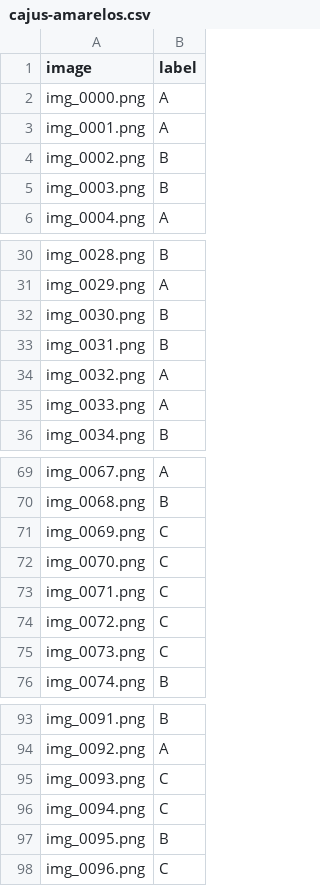
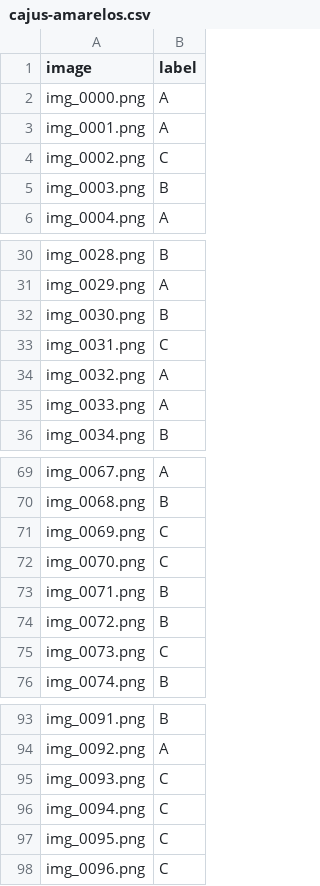
Before and after one commit to henrique-tavares/Identificacao-Defeitos-Frutas, a CSV file: organization/classification/cajus-amarelos.csv, drawn as a sheet; only a part is shown, gaps mark what is left out.

Commit message:
reclassifying and selecting cajus-amarelos

```diff
--- a/organization/classification/cajus-amarelos.csv
+++ b/organization/classification/cajus-amarelos.csv
@@ -3,3 +3,3 @@ img_0000.png,A
 img_0001.png,A
-img_0002.png,B
+img_0002.png,C
 img_0003.png,B
@@ -32,3 +32,3 @@ img_0029.png,A
 img_0030.png,B
-img_0031.png,B
+img_0031.png,C
 img_0032.png,A
@@ -72,4 +72,4 @@ img_0069.png,C
 img_0070.png,C
-img_0071.png,C
-img_0072.png,C
+img_0071.png,B
+img_0072.png,B
 img_0073.png,C
@@ -96,3 +96,3 @@ img_0093.png,C
 img_0094.png,C
-img_0095.png,B
+img_0095.png,C
 img_0096.png,C
```
Also changed, not shown: 48 other files.
